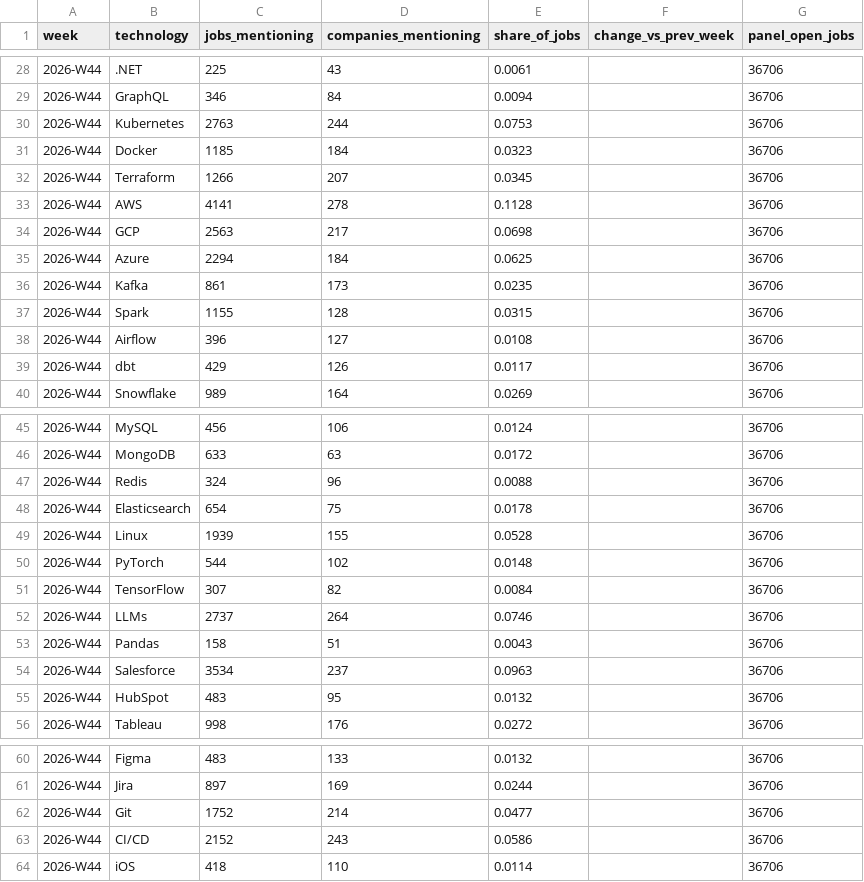
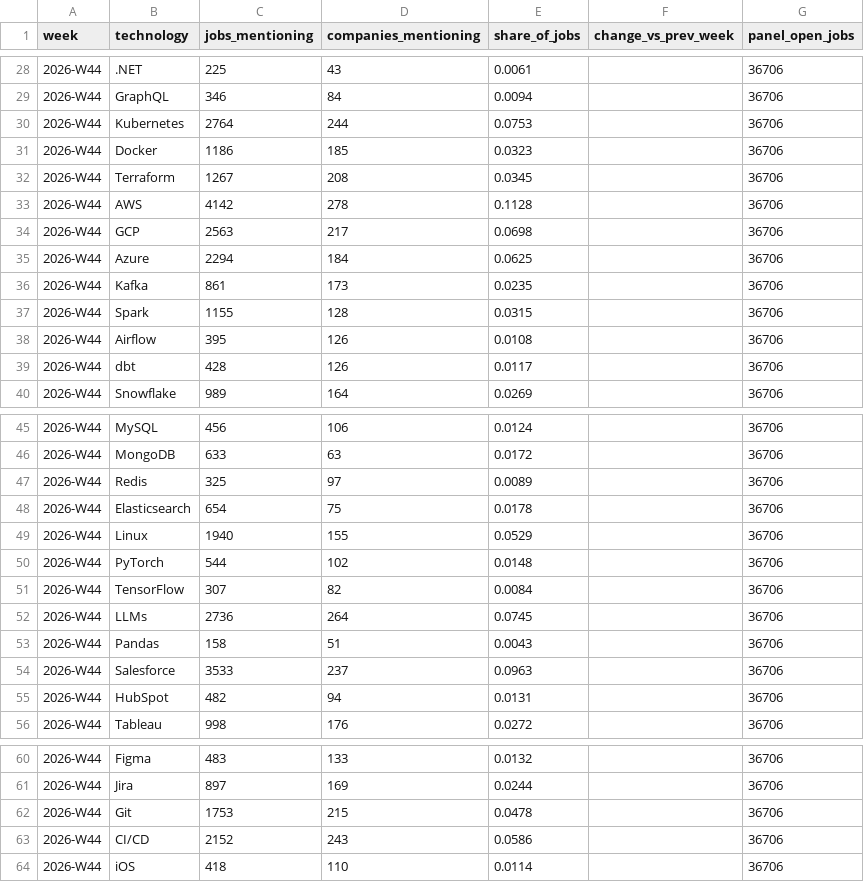
Before and after one commit to cleanyield-data/clean-yield-data, a CSV file: datasets/ats/tech_weekly.csv, drawn as a sheet; only a part is shown, gaps mark what is left out; the diff covers the shown part only.

```diff
--- a/datasets/ats/tech_weekly.csv
+++ b/datasets/ats/tech_weekly.csv
@@ -29,6 +29,6 @@ week,technology,jobs_mentioning,companies_mentioning,share_of_jobs,change_vs_pre
 2026-W44,GraphQL,346,84,0.0094,,36706
-2026-W44,Kubernetes,2763,244,0.0753,,36706
-2026-W44,Docker,1185,184,0.0323,,36706
-2026-W44,Terraform,1266,207,0.0345,,36706
-2026-W44,AWS,4141,278,0.1128,,36706
+2026-W44,Kubernetes,2764,244,0.0753,,36706
+2026-W44,Docker,1186,185,0.0323,,36706
+2026-W44,Terraform,1267,208,0.0345,,36706
+2026-W44,AWS,4142,278,0.1128,,36706
 2026-W44,GCP,2563,217,0.0698,,36706
@@ -37,4 +37,4 @@ week,technology,jobs_mentioning,companies_mentioning,share_of_jobs,change_vs_pre
 2026-W44,Spark,1155,128,0.0315,,36706
-2026-W44,Airflow,396,127,0.0108,,36706
-2026-W44,dbt,429,126,0.0117,,36706
+2026-W44,Airflow,395,126,0.0108,,36706
+2026-W44,dbt,428,126,0.0117,,36706
 2026-W44,Snowflake,989,164,0.0269,,36706
@@ -46,11 +46,11 @@ week,technology,jobs_mentioning,companies_mentioning,share_of_jobs,change_vs_pre
 2026-W44,MongoDB,633,63,0.0172,,36706
-2026-W44,Redis,324,96,0.0088,,36706
+2026-W44,Redis,325,97,0.0089,,36706
 2026-W44,Elasticsearch,654,75,0.0178,,36706
-2026-W44,Linux,1939,155,0.0528,,36706
+2026-W44,Linux,1940,155,0.0529,,36706
 2026-W44,PyTorch,544,102,0.0148,,36706
 2026-W44,TensorFlow,307,82,0.0084,,36706
-2026-W44,LLMs,2737,264,0.0746,,36706
+2026-W44,LLMs,2736,264,0.0745,,36706
 2026-W44,Pandas,158,51,0.0043,,36706
-2026-W44,Salesforce,3534,237,0.0963,,36706
-2026-W44,HubSpot,483,95,0.0132,,36706
+2026-W44,Salesforce,3533,237,0.0963,,36706
+2026-W44,HubSpot,482,94,0.0131,,36706
 2026-W44,Tableau,998,176,0.0272,,36706
@@ -61,3 +61,3 @@ week,technology,jobs_mentioning,companies_mentioning,share_of_jobs,change_vs_pre
 2026-W44,Jira,897,169,0.0244,,36706
-2026-W44,Git,1752,214,0.0477,,36706
+2026-W44,Git,1753,215,0.0478,,36706
 2026-W44,CI/CD,2152,243,0.0586,,36706
```
Also changed, not shown: 5 edited cells elsewhere in this file, datasets/ats/company_weekly.csv, 4 other files.
